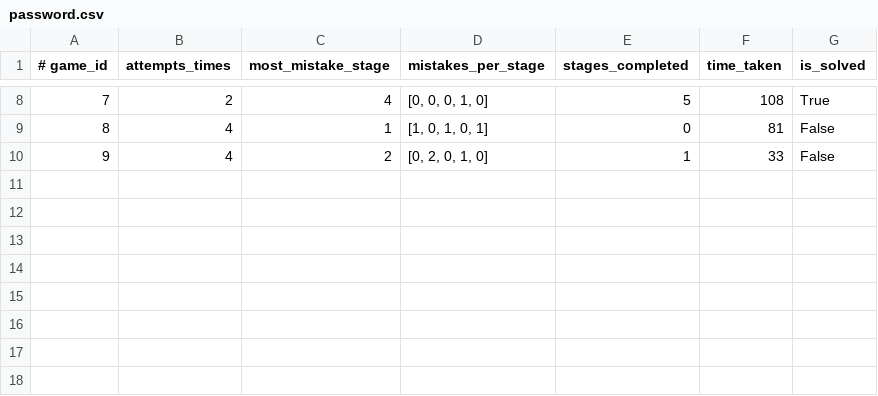
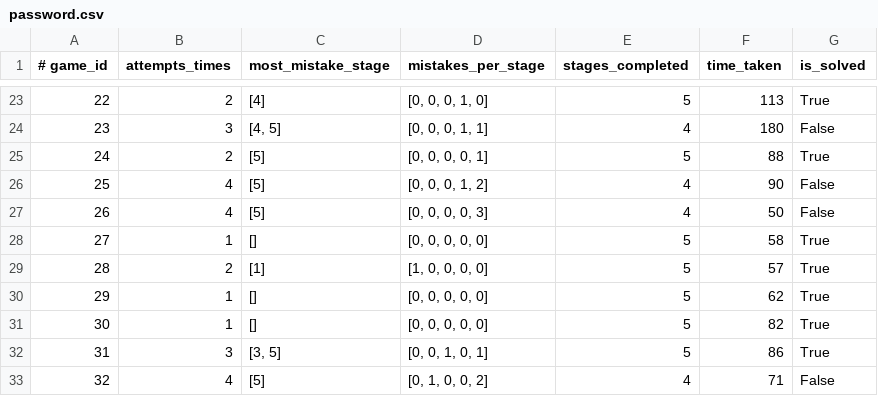
Before and after one commit to natawipa/i-am-eod, a CSV file: logs/password.csv, drawn as a sheet; only a part is shown, gaps mark what is left out; addresses are those after the commit; the diff covers the shown part only; the diff names each change by its address in the sheet, - before the commit and + after, or states it on an @@ line.

```diff
--- a/logs/password.csv
+++ b/logs/password.csv
@@ column A (# game_id) renumbered from row 6 down @@
-C23 (most_mistake_stage): 4
+C23 (most_mistake_stage): [4]
-F23 (time_taken): 108
+F23 (time_taken): 113
+row 24: 23 | 3 | [4, 5] | [0, 0, 0, 1, 1] | 4 | 180 | False
+row 25: 24 | 2 | [5] | [0, 0, 0, 0, 1] | 5 | 88 | True
-C26 (most_mistake_stage): 1
+C26 (most_mistake_stage): [5]
-D26 (mistakes_per_stage): [1, 0, 1, 0, 1]
+D26 (mistakes_per_stage): [0, 0, 0, 1, 2]
-E26 (stages_completed): 0
+E26 (stages_completed): 4
-F26 (time_taken): 81
+F26 (time_taken): 90
+row 27: 26 | 4 | [5] | [0, 0, 0, 0, 3] | 4 | 50 | False
+row 28: 27 | 1 | [] | [0, 0, 0, 0, 0] | 5 | 58 | True
+row 29: 28 | 2 | [1] | [1, 0, 0, 0, 0] | 5 | 57 | True
+row 30: 29 | 1 | [] | [0, 0, 0, 0, 0] | 5 | 62 | True
+row 31: 30 | 1 | [] | [0, 0, 0, 0, 0] | 5 | 82 | True
+row 32: 31 | 3 | [3, 5] | [0, 0, 1, 0, 1] | 5 | 86 | True
-C33 (most_mistake_stage): 2
+C33 (most_mistake_stage): [5]
-D33 (mistakes_per_stage): [0, 2, 0, 1, 0]
+D33 (mistakes_per_stage): [0, 1, 0, 0, 2]
-E33 (stages_completed): 1
+E33 (stages_completed): 4
-F33 (time_taken): 33
+F33 (time_taken): 71
```
Also changed, not shown: 16 added rows, 1 removed row and 11 edited cells elsewhere in this file, logs/game.csv, logs/wire.csv, 7 other files.
